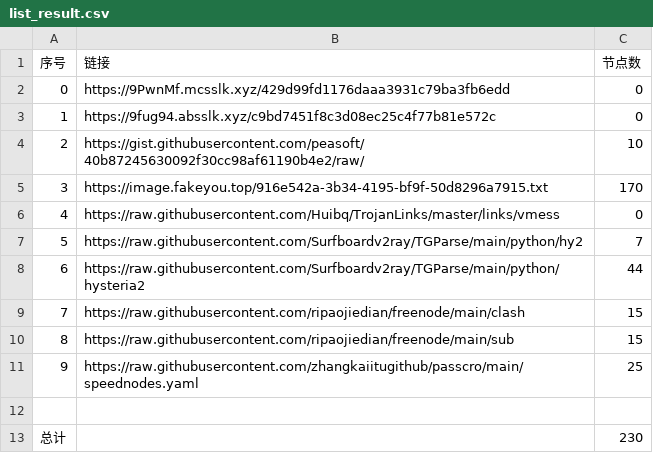
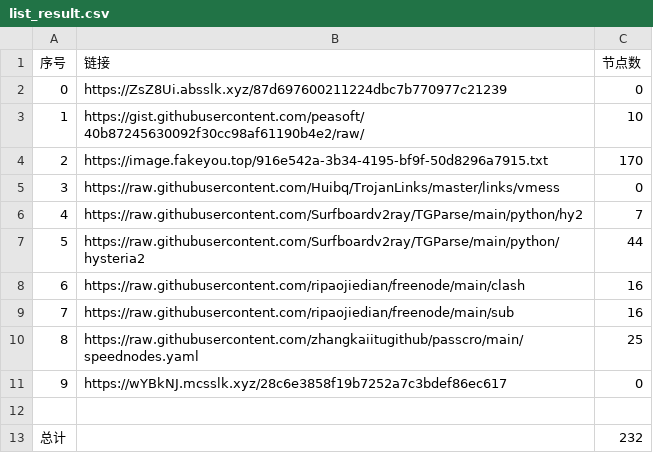
Before and after one commit to sdxinm/NoMoreWalls, a CSV file: list_result.csv, drawn as a sheet; removed rows and columns are numbered as before the commit, all else as after; the diff names each change by its address in the sheet, - before the commit and + after, or states it on an @@ line.

```diff
--- a/list_result.csv
+++ b/list_result.csv
-row 2: 0 | https://9PwnMf.mcsslk.xyz/429d99fd1176daaa3931c79ba3fb6edd | 0
@@ column A (序号) renumbered between rows 2 and 10 @@
-B2 (链接): https://9fug94.absslk.xyz/c9bd7451f8c3d08ec25c4f77b81e572c
+B2 (链接): https://ZsZ8Ui.absslk.xyz/87d697600211224dbc7b770977c21239
-C8:C9 (节点数): 15
+C8:C9 (节点数): 16
+row 11: 9 | https://wYBkNJ.mcsslk.xyz/28c6e3858f19b7252a7c3bdef86ec617 | 0
-C13 (节点数): 230
+C13 (节点数): 232
```
Also changed, not shown: 17 other files.
